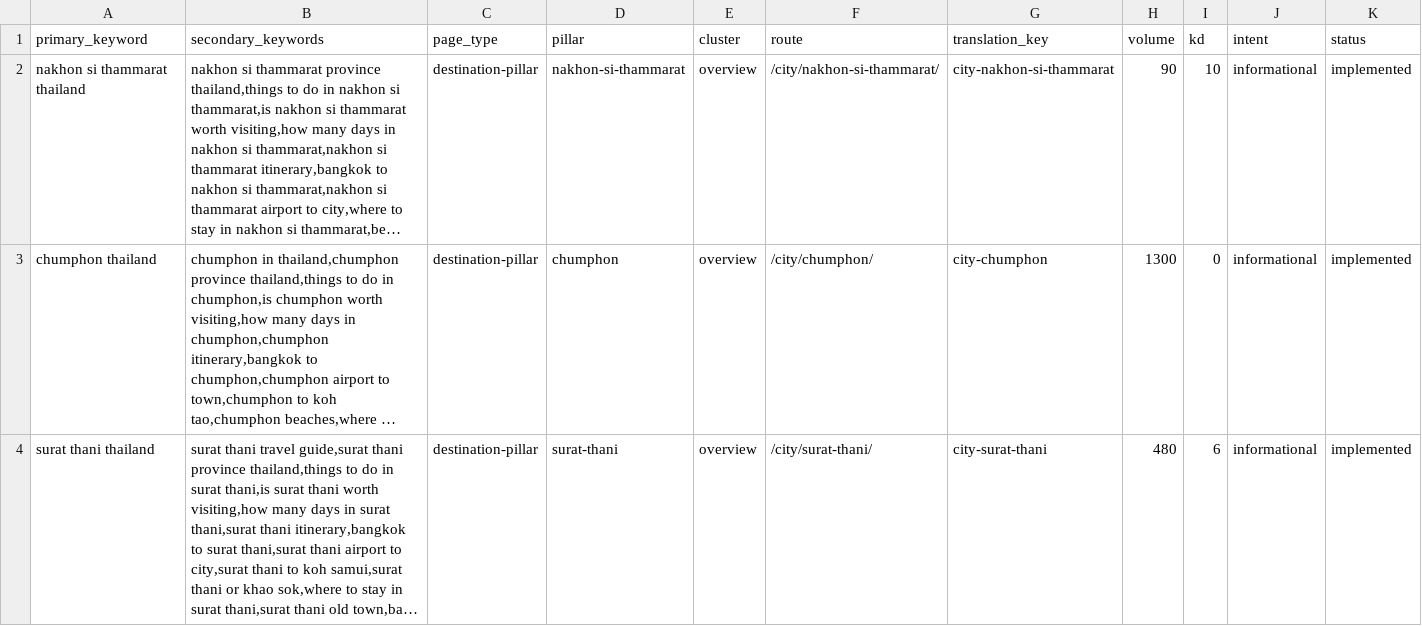
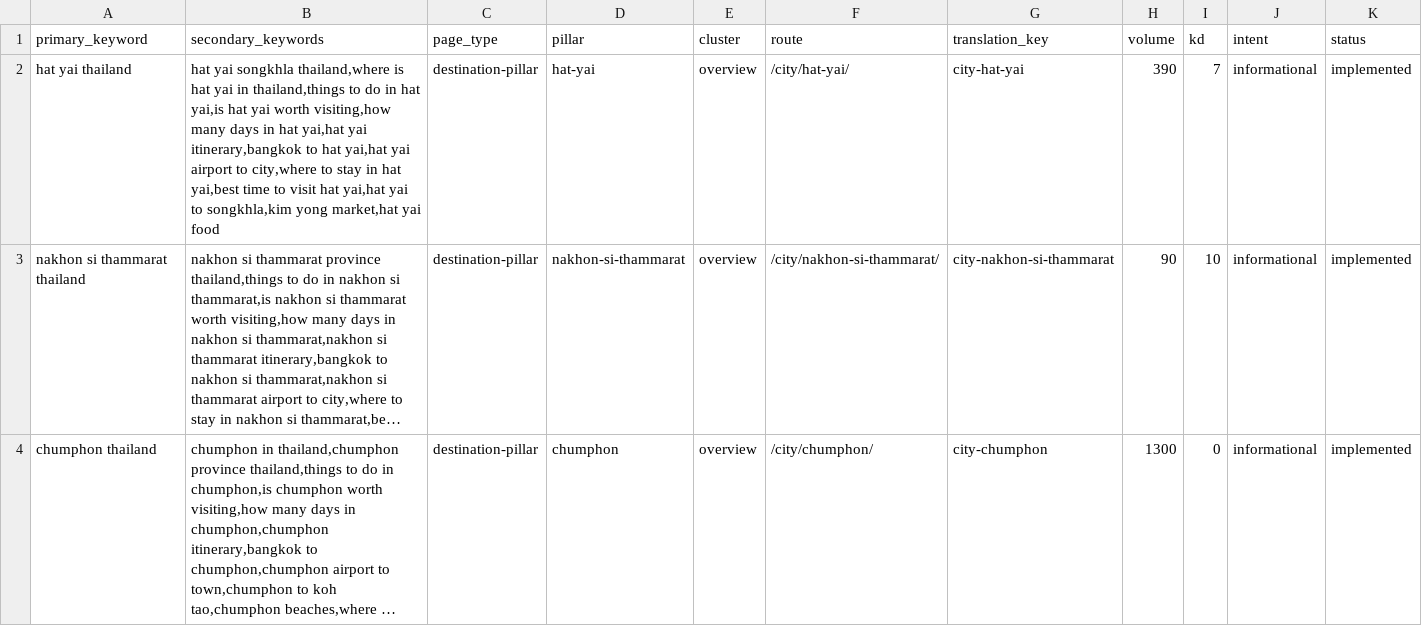
Before and after one commit to MarvinNL046/go2thailand.com, a CSV file: seo/keywords-en.csv, drawn as a sheet; only a part is shown; the shorter side is filled out with more unchanged rows; long unchanged cells end in …; rows hold the shown columns only; the diff names each change by its address in the sheet, - before the commit and + after, or states it on an @@ line.

Commit message:
feat(en): add premium Hat Yai destination owner

```diff
--- a/seo/keywords-en.csv
+++ b/seo/keywords-en.csv
+row 2: hat yai thailand | hat yai songkhla thailand,where is hat yai in thailand,things to do in hat yai,is hat yai worth visiting,how many days in hat yai,hat yai itinerary,bangkok to hat yai,hat yai airport to city,where to stay in hat yai,best time to visit hat yai,hat yai to songkhla,kim yong market,hat yai food | destination-pillar | hat-yai | overview | /city/hat-yai/ | city-hat-yai | 390 | 7 | informational | implemented
```
Also changed, not shown: 36 other files.
